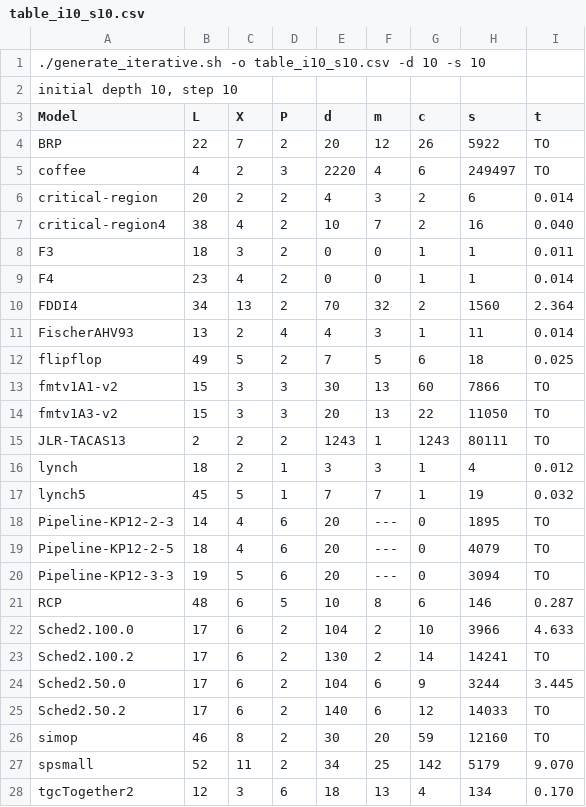
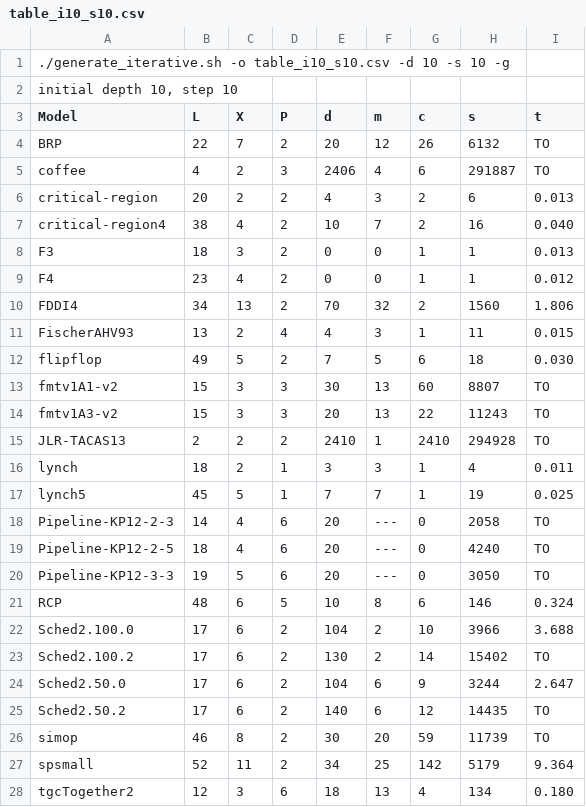
Before and after one commit to imitator-model-checker/imitator, a CSV file: table_i10_s10.csv, drawn as a sheet; only a part is shown; the diff covers the shown part only.

```diff
--- a/table_i10_s10.csv
+++ b/table_i10_s10.csv
@@ -1,28 +1,28 @@
-./generate_iterative.sh -o table_i10_s10.csv -d 10 -s 10
+./generate_iterative.sh -o table_i10_s10.csv -d 10 -s 10 -g
 initial depth 10, step 10
 Model ; L ; X ; P ; d ; m ; c ; s ; t
-BRP ; 22 ; 7 ; 2 ;20 ; 12 ; 26 ; 5922 ; TO
-coffee ; 4 ; 2 ; 3 ;2220 ; 4 ; 6 ; 249497 ; TO
-critical-region ; 20 ; 2 ; 2 ;4 ; 3 ; 2 ; 6 ; 0.014
+BRP ; 22 ; 7 ; 2 ;20 ; 12 ; 26 ; 6132 ; TO
+coffee ; 4 ; 2 ; 3 ;2406 ; 4 ; 6 ; 291887 ; TO
+critical-region ; 20 ; 2 ; 2 ;4 ; 3 ; 2 ; 6 ; 0.013
 critical-region4 ; 38 ; 4 ; 2 ;10 ; 7 ; 2 ; 16 ; 0.040
-F3 ; 18 ; 3 ; 2 ;0 ; 0 ; 1 ; 1 ; 0.011
-F4 ; 23 ; 4 ; 2 ;0 ; 0 ; 1 ; 1 ; 0.014
-FDDI4 ; 34 ; 13 ; 2 ;70 ; 32 ; 2 ; 1560 ; 2.364
-FischerAHV93 ; 13 ; 2 ; 4 ;4 ; 3 ; 1 ; 11 ; 0.014
-flipflop ; 49 ; 5 ; 2 ;7 ; 5 ; 6 ; 18 ; 0.025
-fmtv1A1-v2 ; 15 ; 3 ; 3 ;30 ; 13 ; 60 ; 7866 ; TO
-fmtv1A3-v2 ; 15 ; 3 ; 3 ;20 ; 13 ; 22 ; 11050 ; TO
-JLR-TACAS13 ; 2 ; 2 ; 2 ;1243 ; 1 ; 1243 ; 80111 ; TO
-lynch ; 18 ; 2 ; 1 ;3 ; 3 ; 1 ; 4 ; 0.012
-lynch5 ; 45 ; 5 ; 1 ;7 ; 7 ; 1 ; 19 ; 0.032
-Pipeline-KP12-2-3 ; 14 ; 4 ; 6 ;20 ; --- ; 0 ; 1895 ; TO
-Pipeline-KP12-2-5 ; 18 ; 4 ; 6 ;20 ; --- ; 0 ; 4079 ; TO
-Pipeline-KP12-3-3 ; 19 ; 5 ; 6 ;20 ; --- ; 0 ; 3094 ; TO
-RCP ; 48 ; 6 ; 5 ;10 ; 8 ; 6 ; 146 ; 0.287
-Sched2.100.0 ; 17 ; 6 ; 2 ;104 ; 2 ; 10 ; 3966 ; 4.633
-Sched2.100.2 ; 17 ; 6 ; 2 ;130 ; 2 ; 14 ; 14241 ; TO
-Sched2.50.0 ; 17 ; 6 ; 2 ;104 ; 6 ; 9 ; 3244 ; 3.445
-Sched2.50.2 ; 17 ; 6 ; 2 ;140 ; 6 ; 12 ; 14033 ; TO
-simop ; 46 ; 8 ; 2 ;30 ; 20 ; 59 ; 12160 ; TO
-spsmall ; 52 ; 11 ; 2 ;34 ; 25 ; 142 ; 5179 ; 9.070
-tgcTogether2 ; 12 ; 3 ; 6 ;18 ; 13 ; 4 ; 134 ; 0.170
+F3 ; 18 ; 3 ; 2 ;0 ; 0 ; 1 ; 1 ; 0.013
+F4 ; 23 ; 4 ; 2 ;0 ; 0 ; 1 ; 1 ; 0.012
+FDDI4 ; 34 ; 13 ; 2 ;70 ; 32 ; 2 ; 1560 ; 1.806
+FischerAHV93 ; 13 ; 2 ; 4 ;4 ; 3 ; 1 ; 11 ; 0.015
+flipflop ; 49 ; 5 ; 2 ;7 ; 5 ; 6 ; 18 ; 0.030
+fmtv1A1-v2 ; 15 ; 3 ; 3 ;30 ; 13 ; 60 ; 8807 ; TO
+fmtv1A3-v2 ; 15 ; 3 ; 3 ;20 ; 13 ; 22 ; 11243 ; TO
+JLR-TACAS13 ; 2 ; 2 ; 2 ;2410 ; 1 ; 2410 ; 294928 ; TO
+lynch ; 18 ; 2 ; 1 ;3 ; 3 ; 1 ; 4 ; 0.011
+lynch5 ; 45 ; 5 ; 1 ;7 ; 7 ; 1 ; 19 ; 0.025
+Pipeline-KP12-2-3 ; 14 ; 4 ; 6 ;20 ; --- ; 0 ; 2058 ; TO
+Pipeline-KP12-2-5 ; 18 ; 4 ; 6 ;20 ; --- ; 0 ; 4240 ; TO
+Pipeline-KP12-3-3 ; 19 ; 5 ; 6 ;20 ; --- ; 0 ; 3050 ; TO
+RCP ; 48 ; 6 ; 5 ;10 ; 8 ; 6 ; 146 ; 0.324
+Sched2.100.0 ; 17 ; 6 ; 2 ;104 ; 2 ; 10 ; 3966 ; 3.688
+Sched2.100.2 ; 17 ; 6 ; 2 ;130 ; 2 ; 14 ; 15402 ; TO
+Sched2.50.0 ; 17 ; 6 ; 2 ;104 ; 6 ; 9 ; 3244 ; 2.647
+Sched2.50.2 ; 17 ; 6 ; 2 ;140 ; 6 ; 12 ; 14435 ; TO
+simop ; 46 ; 8 ; 2 ;30 ; 20 ; 59 ; 11739 ; TO
+spsmall ; 52 ; 11 ; 2 ;34 ; 25 ; 142 ; 5179 ; 9.364
+tgcTogether2 ; 12 ; 3 ; 6 ;18 ; 13 ; 4 ; 134 ; 0.180
```
Also changed, not shown: 2 edited cells elsewhere in this file, table_fromP.csv, table_i10_s5.csv, 5 other files.
